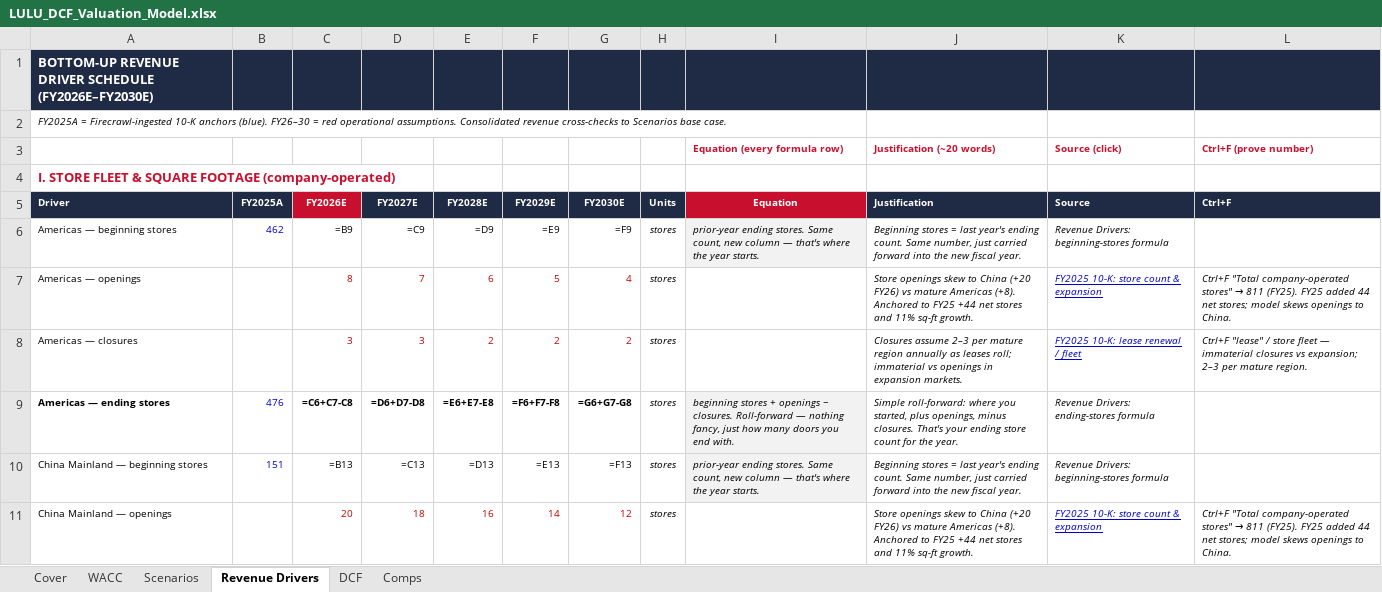
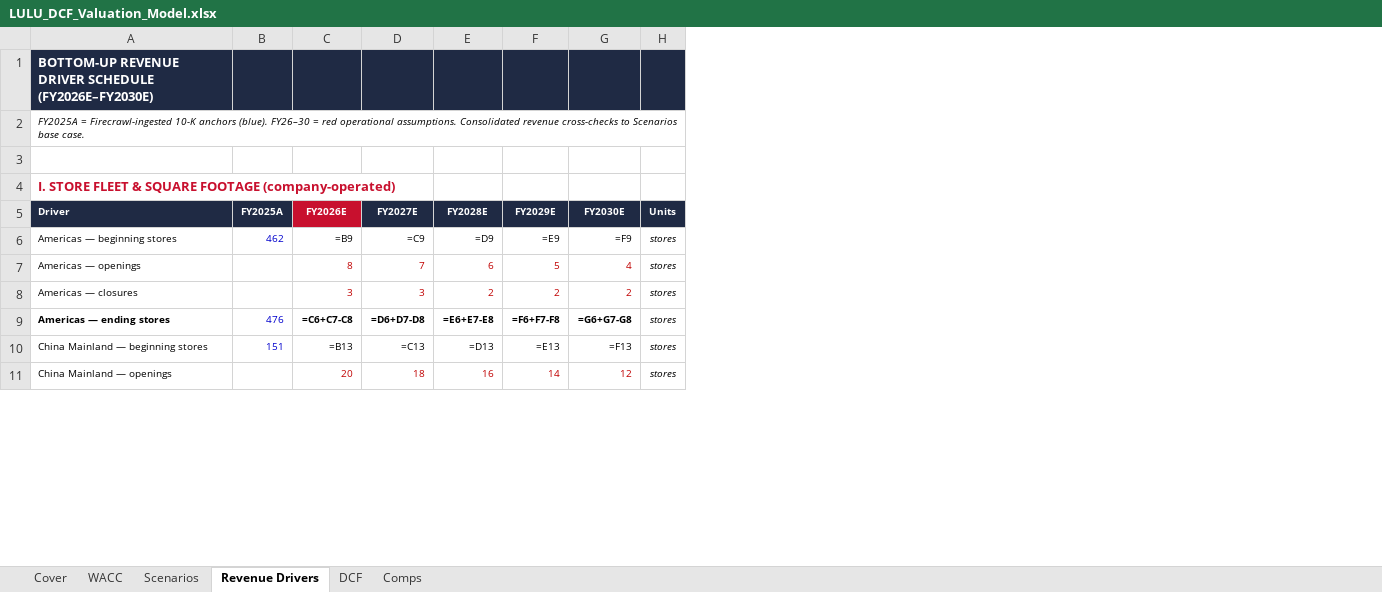
Before and after one commit to vengeanceaiUSC/RM, an Excel workbook: LULU/LULU_DCF_Valuation_Model.xlsx, sheet Revenue Drivers, drawn as a sheet; only a part is shown; values as stored, in another font and other column widths than the file's, no borders; formulas without a stored value are shown as written; the diff names each change by its address in the sheet, - before the commit and + after, or states it on an @@ line.

```diff
--- a/LULU/LULU_DCF_Valuation_Model.xlsx (sheet Revenue Drivers)
+++ b/LULU/LULU_DCF_Valuation_Model.xlsx (sheet Revenue Drivers)
@@ column I hidden, rows 3-10: Equation (every formula row) |  | Equation | prior-year ending stores. Same count, new column — that's where the year starts. |  |  | beginning stores + openings − closures. Roll-forward — nothing fancy, just how many doors you end with. | prior-year ending stores. Same count, new column — that's where the year starts. @@
@@ column J hidden, rows 3-11: Justification (~20 words) |  | Justification | Beginning stores = last year's ending count. Same number, just carried forward into the new fiscal year. | Store openings skew to China (+20 FY26) vs mature Americas (+8). Anchored to FY25 +44 net stores and 11% sq-ft growth. | Closures assume 2–3 per mature region annually as leases roll; immaterial vs openings in expansion markets. | Simple roll-forward: where you started, plus openings, minus closures. That's your ending store count for the year. | Beginning stores = last year's ending count. Same number, just carried forward into the new fiscal year. | Store openings skew to China (+20 FY26) vs mature Americas (+8). Anchored to FY25 +44 net stores and 11% sq-ft growth. @@
@@ column K hidden, rows 3-11: Source (click) |  | Source | Revenue Drivers: beginning-stores formula | FY2025 10-K: store count & expansion | FY2025 10-K: lease renewal / fleet | Revenue Drivers: ending-stores formula | Revenue Drivers: beginning-stores formula | FY2025 10-K: store count & expansion @@
@@ column L hidden, rows 3-11: Ctrl+F (prove number) |  | Ctrl+F |  | Ctrl+F "Total company-operated stores" → 811 (FY25). FY25 added 44 net stores; model skews openings to China. | Ctrl+F "lease" / store fleet — immaterial closures vs expansion; 2–3 per mature region. |  |  | Ctrl+F "Total company-operated stores" → 811 (FY25). FY25 added 44 net stores; model skews openings to China. @@
-row 3:  |  |  |  |  |  |  |  | Equation (every formula row) | Justification (~20 words) | Source (click) | Ctrl+F (prove number)
+row 3: (empty)
```
Also changed, not shown: sheet DCF, sheet Comps, sheet WACC, sheet Scenarios, hidden cells, 4 other files.
